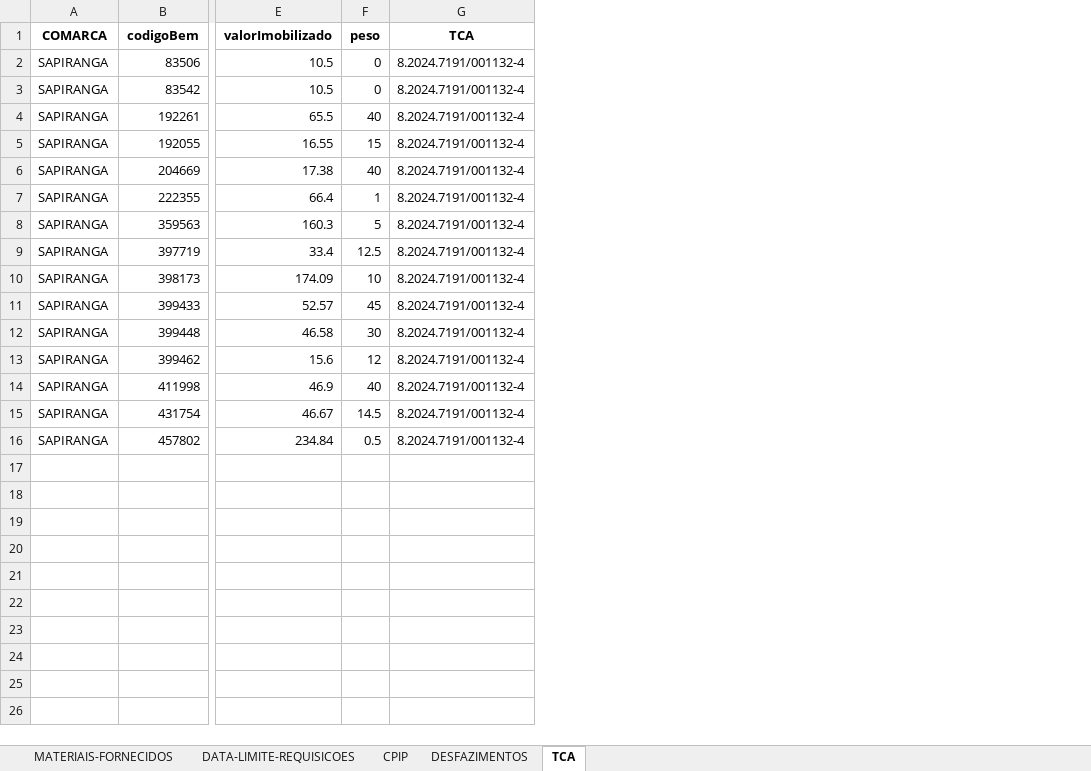
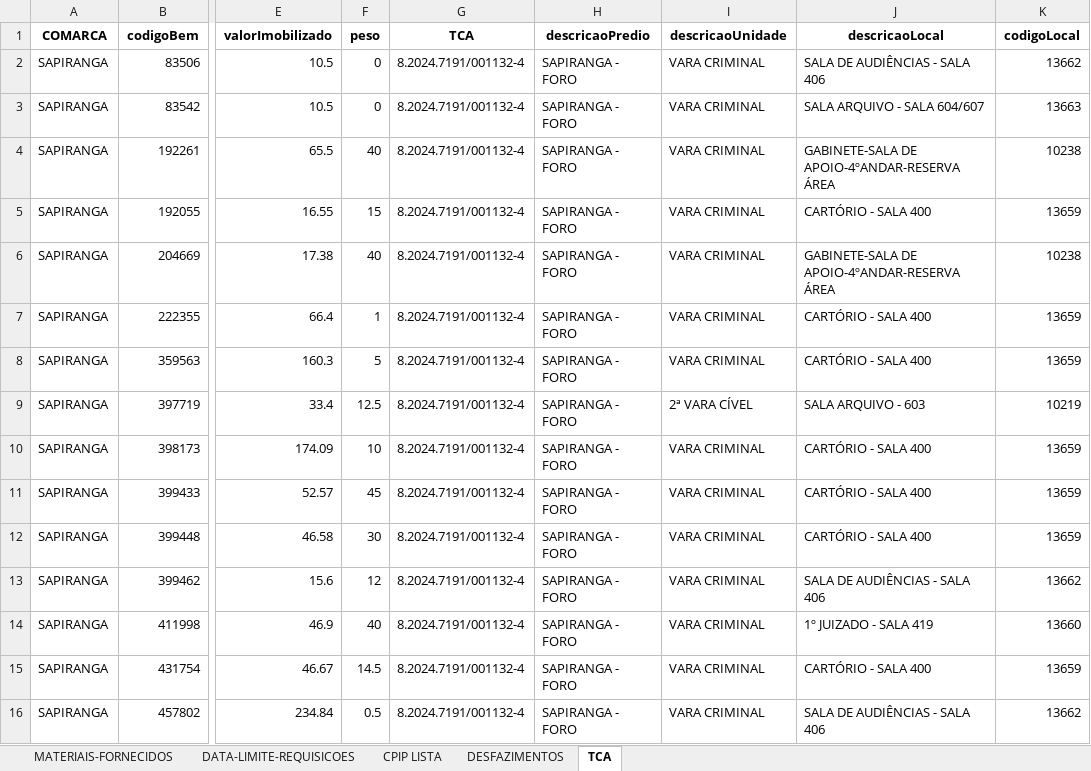
Before and after one commit to dmp-sepat/comarcas, an Excel workbook: SAPIRANGA.xlsx, sheet TCA, drawn as a sheet; only a part is shown, gaps mark what is left out; values as stored, in another font and other column widths than the file's, no borders; the diff names each change by its address in the sheet, - before the commit and + after, or states it on an @@ line.

Commit message:
Atualização automática de SAPIRANGA.xlsx

```diff
--- a/SAPIRANGA.xlsx (sheet TCA)
+++ b/SAPIRANGA.xlsx (sheet TCA)
-sheet tab: CPIP
+sheet tab: CPIP LISTA
+column H (descricaoPredio), rows 2-16: all SAPIRANGA - FORO
+column I (descricaoUnidade), rows 2-16: VARA CRIMINAL | VARA CRIMINAL | VARA CRIMINAL | VARA CRIMINAL | VARA CRIMINAL | VARA CRIMINAL | VARA CRIMINAL | 2ª VARA CÍVEL | VARA CRIMINAL | VARA CRIMINAL | VARA CRIMINAL | VARA CRIMINAL | VARA CRIMINAL | VARA CRIMINAL | VARA CRIMINAL
+column J (descricaoLocal), rows 2-16: SALA DE AUDIÊNCIAS - SALA 406 | SALA ARQUIVO - SALA 604/607 | GABINETE-SALA DE APOIO-4ºANDAR-RESERVA ÁREA | CARTÓRIO - SALA 400 | GABINETE-SALA DE APOIO-4ºANDAR-RESERVA ÁREA | CARTÓRIO - SALA 400 | CARTÓRIO - SALA 400 | SALA ARQUIVO - 603 | CARTÓRIO - SALA 400 | CARTÓRIO - SALA 400 | CARTÓRIO - SALA 400 | SALA DE AUDIÊNCIAS - SALA 406 | 1º JUIZADO - SALA 419 | CARTÓRIO - SALA 400 | SALA DE AUDIÊNCIAS - SALA 406
+column K (codigoLocal), rows 2-16: 13662 | 13663 | 10238 | 13659 | 10238 | 13659 | 13659 | 10219 | 13659 | 13659 | 13659 | 13662 | 13660 | 13659 | 13662
```
Also changed, not shown: sheet CPIP LISTA.
